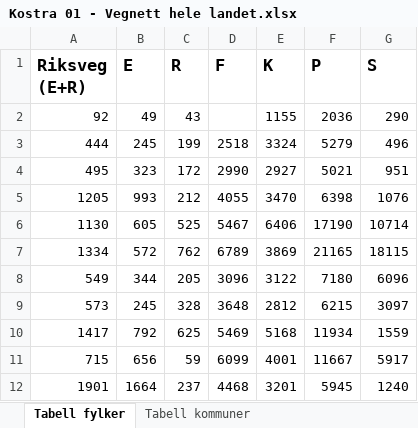
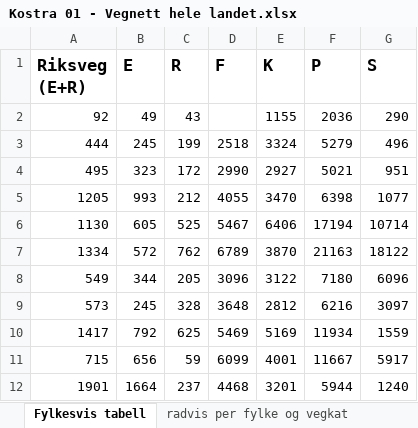
Before and after one commit to LtGlahn/kostrarapportering2020, an Excel workbook: kostraleveranse2020/Kostra 01 - Vegnett hele landet.xlsx, sheet Fylkesvis tabell, drawn as a sheet; values as stored, in another font and other column widths than the file's, no borders; the diff names each change by its address in the sheet, - before the commit and + after, or states it on an @@ line.

```diff
--- a/kostraleveranse2020/Kostra 01 - Vegnett hele landet.xlsx (sheet Fylkesvis tabell)
+++ b/kostraleveranse2020/Kostra 01 - Vegnett hele landet.xlsx (sheet Fylkesvis tabell)
-sheet tab: Tabell fylker
+sheet tab: Fylkesvis tabell
-sheet tab: Tabell kommuner
-G5 (S): 1076
+G5 (S): 1077
-F6 (P): 17190
+F6 (P): 17194
-E7 (K): 3869
+E7 (K): 3870
-F7 (P): 21165
+F7 (P): 21163
-G7 (S): 18115
+G7 (S): 18122
-F9 (P): 6215
+F9 (P): 6216
-E10 (K): 5168
+E10 (K): 5169
-F12 (P): 5945
+F12 (P): 5944
```
Also changed, not shown: sheet radvis per kommune og vegkat, sheet radvis per kommune, sheet radvis per fylke og vegkat, 1 other file.
